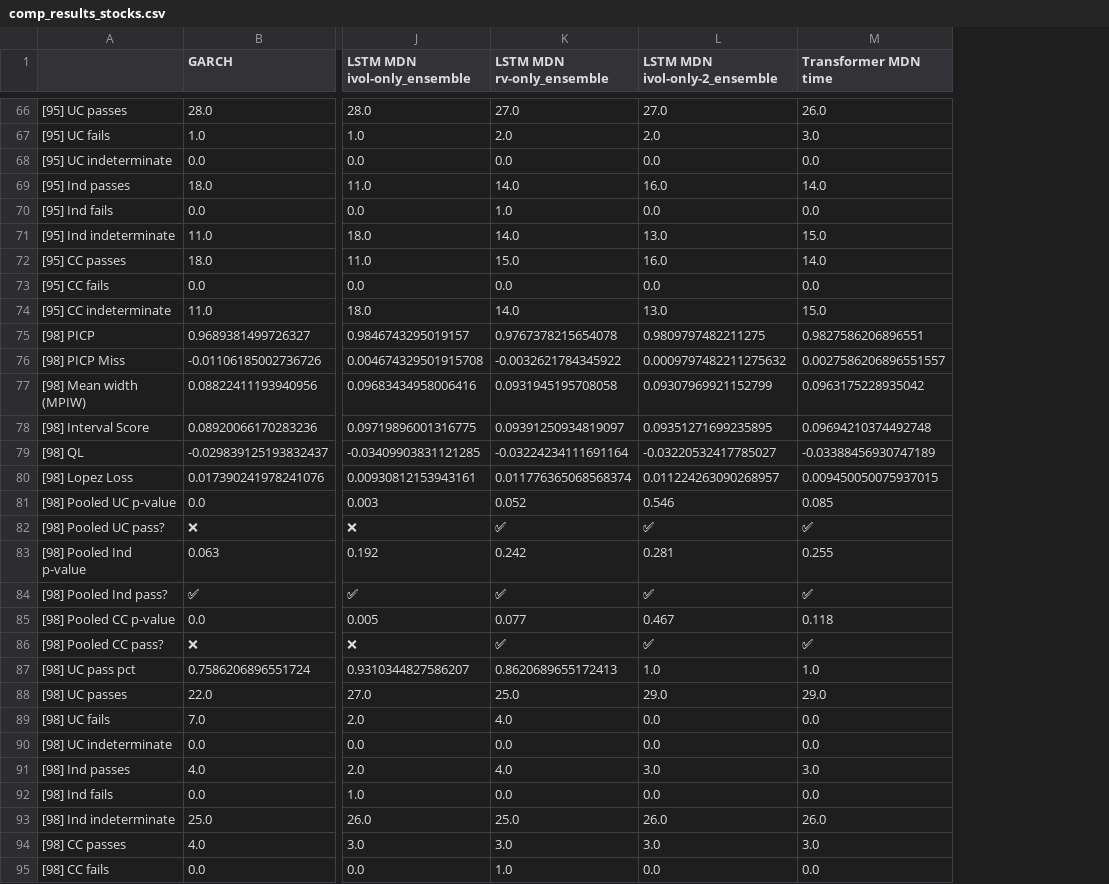
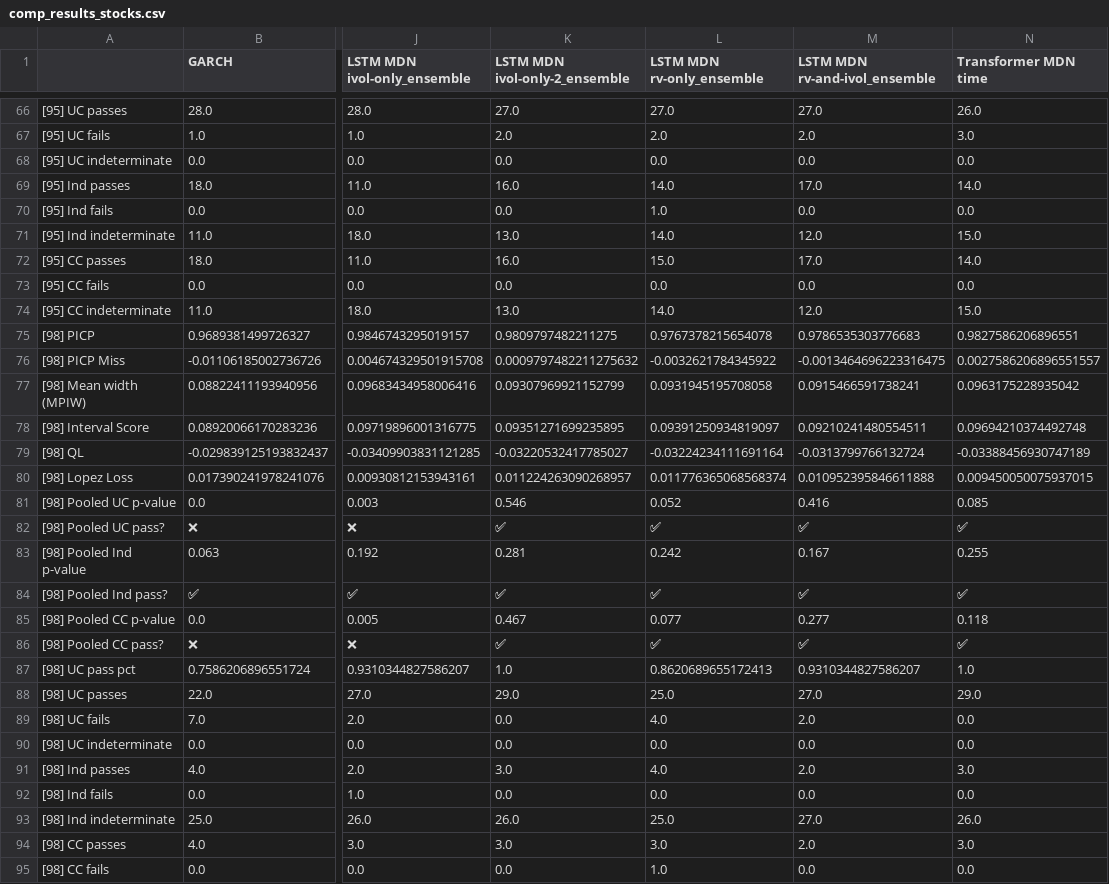
Before and after one commit to tjespe/master, a CSV file: Code/results/comp_results_stocks.csv, drawn as a sheet; only a part is shown, gaps mark what is left out; addresses are those after the commit; the diff covers the shown part only; the diff names each change by its address in the sheet, - before the commit and + after, or states it on an @@ line.

Commit message:
Test rv & ivol ensemble

```diff
--- a/Code/results/comp_results_stocks.csv
+++ b/Code/results/comp_results_stocks.csv
+column K (LSTM MDN ivol-only-2_ensemble), rows 66-95: 27.0 | 2.0 | 0.0 | 16.0 | 0.0 | 13.0 | 16.0 | 0.0 | 13.0 | 0.9809797482211275 | 0.0009797482211275632 | 0.09307969921152799 | 0.09351271699235895 | -0.03220532417785027 | 0.011224263090268957 | 0.546 | ✅ | 0.281 | ✅ | 0.467 | ✅ | 1.0 | 29.0 | 0.0 | 0.0 | 3.0 | 0.0 | 26.0 | 3.0 | 0.0
-M1: LSTM MDN ivol-only-2_ensemble
+M1: LSTM MDN rv-and-ivol_ensemble
-M69 (LSTM MDN rv-and-ivol_ensemble): 16.0
+M69 (LSTM MDN rv-and-ivol_ensemble): 17.0
-M71 (LSTM MDN rv-and-ivol_ensemble): 13.0
+M71 (LSTM MDN rv-and-ivol_ensemble): 12.0
-M72 (LSTM MDN rv-and-ivol_ensemble): 16.0
+M72 (LSTM MDN rv-and-ivol_ensemble): 17.0
-M74 (LSTM MDN rv-and-ivol_ensemble): 13.0
+M74 (LSTM MDN rv-and-ivol_ensemble): 12.0
-M75 (LSTM MDN rv-and-ivol_ensemble): 0.9809797482211275
+M75 (LSTM MDN rv-and-ivol_ensemble): 0.9786535303776683
-M76 (LSTM MDN rv-and-ivol_ensemble): 0.0009797482211275632
+M76 (LSTM MDN rv-and-ivol_ensemble): -0.0013464696223316475
-M77 (LSTM MDN rv-and-ivol_ensemble): 0.09307969921152799
+M77 (LSTM MDN rv-and-ivol_ensemble): 0.0915466591738241
-M78 (LSTM MDN rv-and-ivol_ensemble): 0.09351271699235895
+M78 (LSTM MDN rv-and-ivol_ensemble): 0.09210241480554511
-M79 (LSTM MDN rv-and-ivol_ensemble): -0.03220532417785027
+M79 (LSTM MDN rv-and-ivol_ensemble): -0.0313799766132724
-M80 (LSTM MDN rv-and-ivol_ensemble): 0.011224263090268957
+M80 (LSTM MDN rv-and-ivol_ensemble): 0.010952395846611888
-M81 (LSTM MDN rv-and-ivol_ensemble): 0.546
+M81 (LSTM MDN rv-and-ivol_ensemble): 0.416
-M83 (LSTM MDN rv-and-ivol_ensemble): 0.281
+M83 (LSTM MDN rv-and-ivol_ensemble): 0.167
-M85 (LSTM MDN rv-and-ivol_ensemble): 0.467
+M85 (LSTM MDN rv-and-ivol_ensemble): 0.277
-M87 (LSTM MDN rv-and-ivol_ensemble): 1.0
+M87 (LSTM MDN rv-and-ivol_ensemble): 0.9310344827586207
-M88 (LSTM MDN rv-and-ivol_ensemble): 29.0
+M88 (LSTM MDN rv-and-ivol_ensemble): 27.0
-M89 (LSTM MDN rv-and-ivol_ensemble): 0.0
+M89 (LSTM MDN rv-and-ivol_ensemble): 2.0
-M91 (LSTM MDN rv-and-ivol_ensemble): 3.0
+M91 (LSTM MDN rv-and-ivol_ensemble): 2.0
-M93 (LSTM MDN rv-and-ivol_ensemble): 26.0
+M93 (LSTM MDN rv-and-ivol_ensemble): 27.0
-M94 (LSTM MDN rv-and-ivol_ensemble): 3.0
+M94 (LSTM MDN rv-and-ivol_ensemble): 2.0
```
Also changed, not shown: 76 edited cells elsewhere in this file, Code/results/comp_ranking_stocks.csv, 17 other files.
